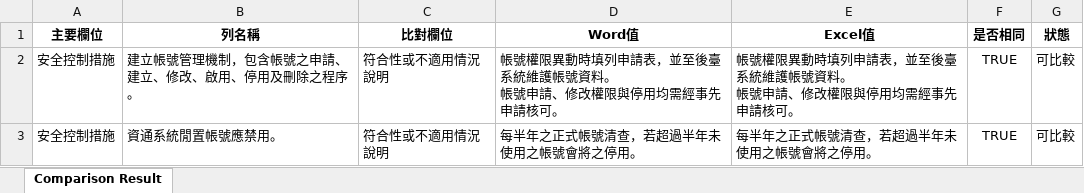
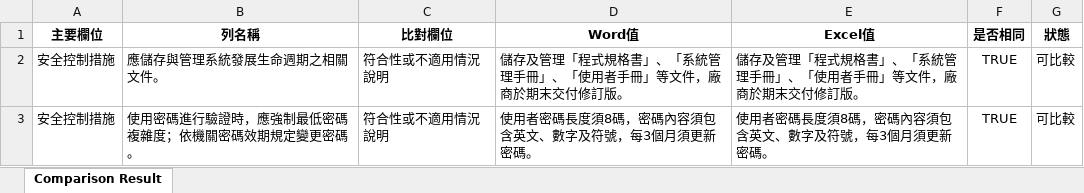
Before and after one commit to joshsmiththenoob/lazy-tools, an Excel workbook: docx_xlsx_comparator/output/comparison_result.xlsx, sheet Comparison Result, drawn as a sheet; values as stored, in another font and other column widths than the file's, no borders; ↵ is a line break in a cell; the diff names each change by its address in the sheet, - before the commit and + after, or states it on an @@ line.

```diff
--- a/docx_xlsx_comparator/output/comparison_result.xlsx (sheet Comparison Result)
+++ b/docx_xlsx_comparator/output/comparison_result.xlsx (sheet Comparison Result)
-B2 (列名稱): 建立帳號管理機制，包含帳號之申請、建立、修改、啟用、停用及刪除之程序。
+B2 (列名稱): 應儲存與管理系統發展生命週期之相關文件。
-D2 (Word值): 帳號權限異動時填列申請表，並至後臺系統維護帳號資料。 ↵ 帳號申請、修改權限與停用均需經事先申請核可。
+D2 (Word值): 儲存及管理「程式規格書」、「系統管理手冊」、「使用者手冊」等文件，廠商於期末交付修訂版。
-E2 (Excel值): 帳號權限異動時填列申請表，並至後臺系統維護帳號資料。 ↵ 帳號申請、修改權限與停用均需經事先申請核可。
+E2 (Excel值): 儲存及管理「程式規格書」、「系統管理手冊」、「使用者手冊」等文件，廠商於期末交付修訂版。
-B3 (列名稱): 資通系統閒置帳號應禁用。
+B3 (列名稱): 使用密碼進行驗證時，應強制最低密碼複雜度；依機關密碼效期規定變更密碼。
-D3 (Word值): 每半年之正式帳號清查，若超過半年未使用之帳號會將之停用。
+D3 (Word值): 使用者密碼長度須8碼，密碼內容須包含英文、數字及符號，每3個月須更新密碼。
-E3 (Excel值): 每半年之正式帳號清查，若超過半年未使用之帳號會將之停用。
+E3 (Excel值): 使用者密碼長度須8碼，密碼內容須包含英文、數字及符號，每3個月須更新密碼。
```
Also changed, not shown: 10 other files.
